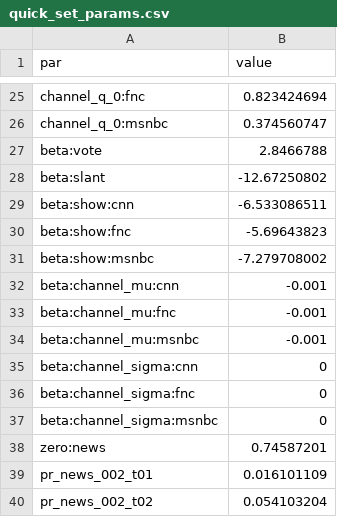
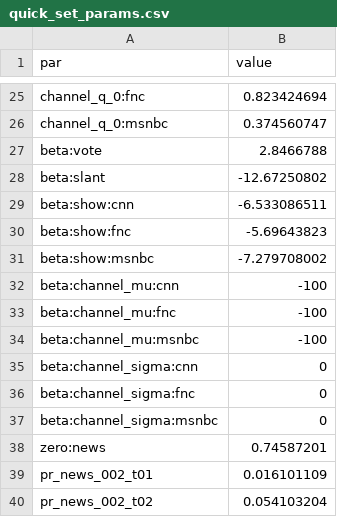
Before and after one commit to gregobad/stb-model, a CSV file: data/quick_set_params.csv, drawn as a sheet; only a part is shown, gaps mark what is left out.

```diff
--- a/data/quick_set_params.csv
+++ b/data/quick_set_params.csv
@@ -31,5 +31,5 @@ beta:show:fnc,-5.69643823
 beta:show:msnbc,-7.279708002
-beta:channel_mu:cnn,-0.001
-beta:channel_mu:fnc,-0.001
-beta:channel_mu:msnbc,-0.001
+beta:channel_mu:cnn,-100
+beta:channel_mu:fnc,-100
+beta:channel_mu:msnbc,-100
 beta:channel_sigma:cnn,0
```
Also changed, not shown: data/parameter_bounds.csv.
